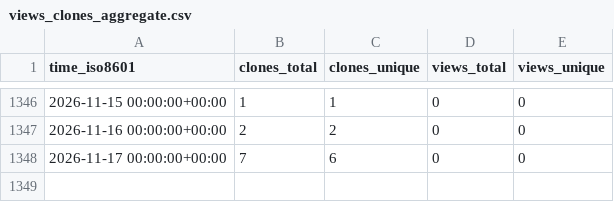
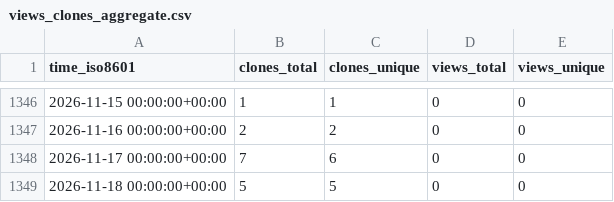
Before and after one commit to sysbio-curie/NaviCell, a CSV file: sysbio-curie/NaviCell/ghrs-data/views_clones_aggregate.csv, drawn as a sheet; only a part is shown, gaps mark what is left out.

```diff
--- a/sysbio-curie/NaviCell/ghrs-data/views_clones_aggregate.csv
+++ b/sysbio-curie/NaviCell/ghrs-data/views_clones_aggregate.csv
@@ -1348 +1348,2 @@ time_iso8601,clones_total,clones_unique,views_total,views_unique
 2026-11-17 00:00:00+00:00,7,6,0,0
+2026-11-18 00:00:00+00:00,5,5,0,0
```
Also changed, not shown: 1 other file.
